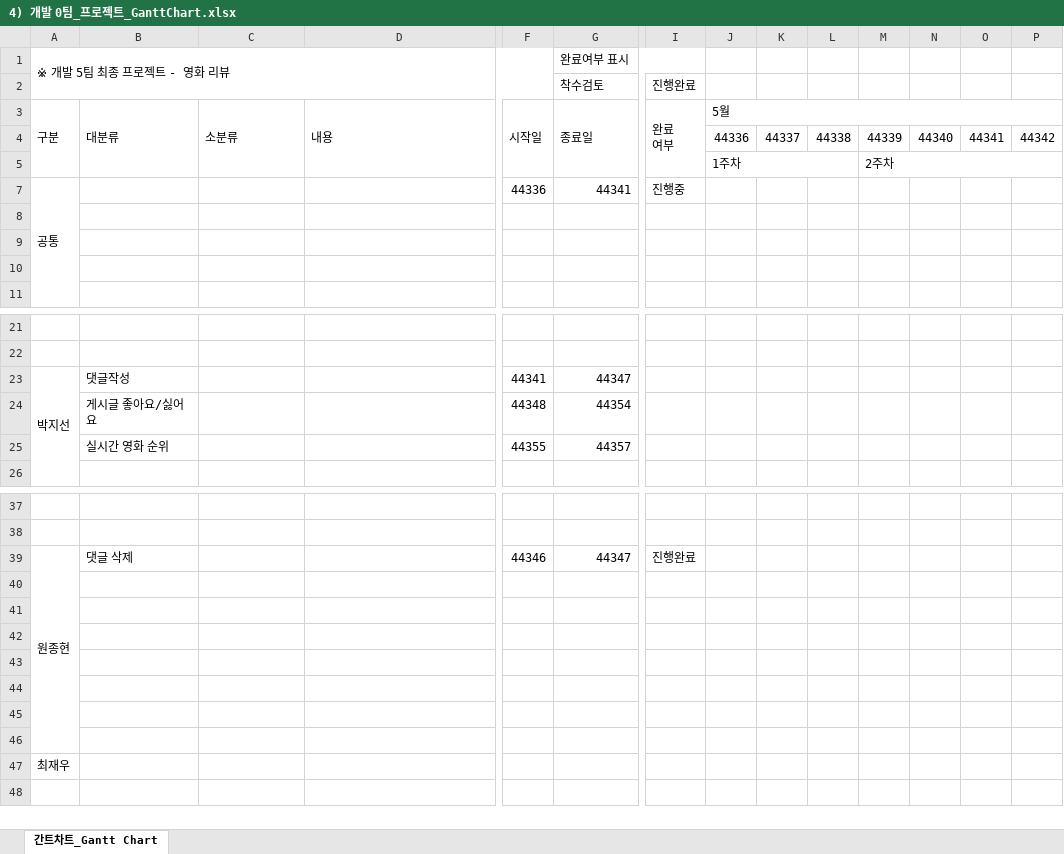
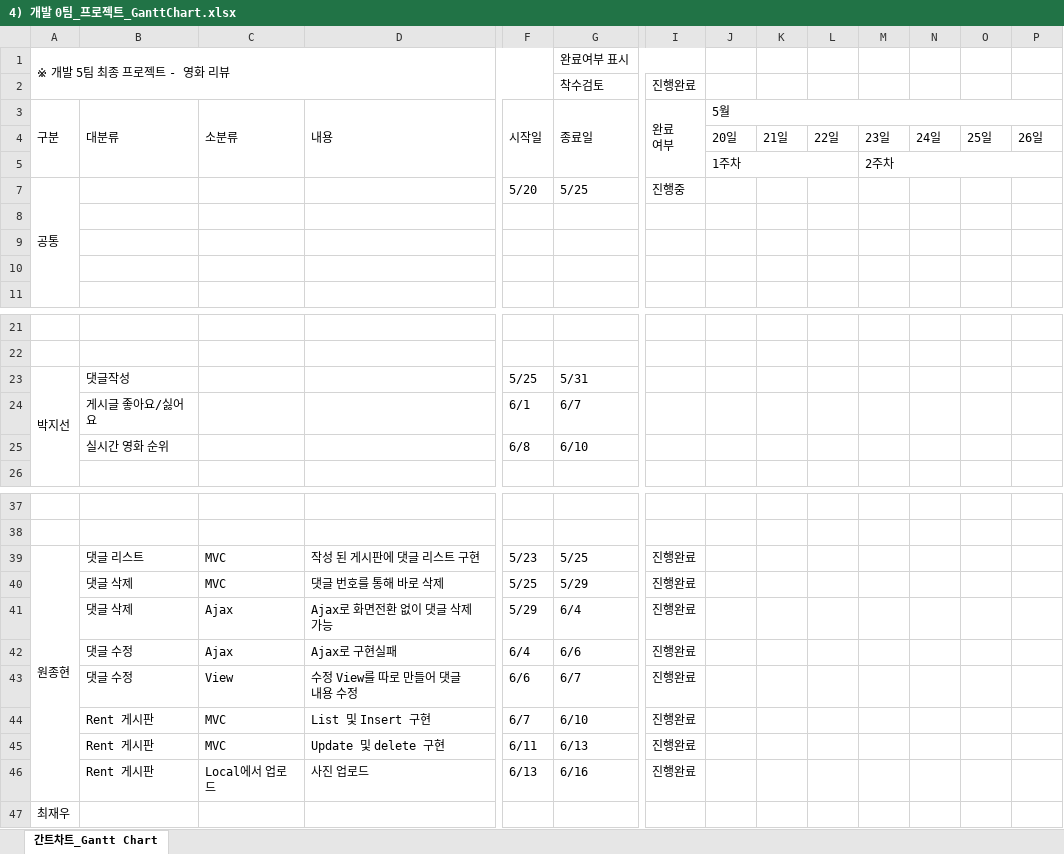
Before and after one commit to soh0256/5team, an Excel workbook: 개발 7팀 최종 팀프로젝트 산출물 제출/4) 개발 0팀_프로젝트_GanttChart.xlsx, sheet 간트차트_Gantt Chart, drawn as a sheet; only a part is shown, gaps mark what is left out; values as stored, in another font and other column widths than the file's, no cell formats; conditional formats not drawn; removed rows and columns are numbered as before the commit, all else as after; rows hold the shown columns only; the diff names each change by its address in the sheet, - before the commit and + after, or states it on an @@ line.

Commit message:
간트 차트 (종현)

```diff
--- a/개발 7팀 최종 팀프로젝트 산출물 제출/4) 개발 0팀_프로젝트_GanttChart.xlsx (sheet 간트차트_Gantt Chart)
+++ b/개발 7팀 최종 팀프로젝트 산출물 제출/4) 개발 0팀_프로젝트_GanttChart.xlsx (sheet 간트차트_Gantt Chart)
-row 4:  |  |  |  |  |  |  | 44336 | 44337 | 44338 | 44339 | 44340 | 44341 | 44342
+row 4:  |  |  |  |  |  |  | 20일 | 21일 | 22일 | 23일 | 24일 | 25일 | 26일
-F7: 44336
+F7: 5/20
-G7: 44341
+G7: 5/25
-F23: 44341
+F23: 5/25
-G23: 44347
+G23: 5/31
-row 24:  | 게시글 좋아요/싫어요 |  |  | 44348 | 44354
-row 25:  | 실시간 영화 순위 |  |  | 44355 | 44357
+row 24:  | 게시글 좋아요/싫어요 |  |  | 6/1 | 6/7
+row 25:  | 실시간 영화 순위 |  |  | 6/8 | 6/10
-B39: 댓글 삭제
+B39: 댓글 리스트
-C39: (empty)
+C39: MVC
-D39: (empty)
+D39: 작성 된 게시판에 댓글 리스트 구현
-F39: 44346
+F39: 5/23
-G39: 44347
+G39: 5/25
-row 40: (empty)
+row 40:  | 댓글 삭제 | MVC | 댓글 번호를 통해 바로 삭제 | 5/25 | 5/29 | 진행완료
-row 41: (empty)
+row 41:  | 댓글 삭제 | Ajax | Ajax로 화면전환 없이 댓글 삭제 가능 | 5/29 | 6/4 | 진행완료
-row 42: (empty)
+row 42:  | 댓글 수정 | Ajax | Ajax로 구현실패 | 6/4 | 6/6 | 진행완료
-row 43: (empty)
+row 43:  | 댓글 수정 | View | 수정 View를 따로 만들어 댓글 내용 수정 | 6/6 | 6/7 | 진행완료
-row 44: (empty)
+row 44:  | Rent 게시판 | MVC | List 및 Insert 구현 | 6/7 | 6/10 | 진행완료
-row 45: (empty)
+row 45:  | Rent 게시판 | MVC | Update 및 delete 구현 | 6/11 | 6/13 | 진행완료
-row 46: (empty)
+row 46:  | Rent 게시판 | Local에서 업로드 | 사진 업로드 | 6/13 | 6/16 | 진행완료
```
Also changed, not shown: cell formats.
